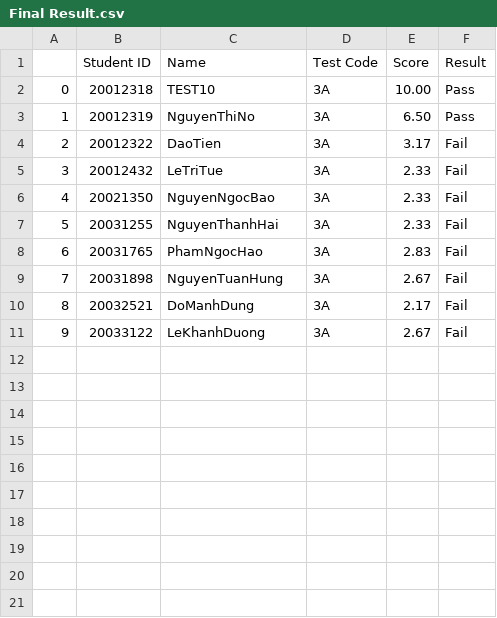
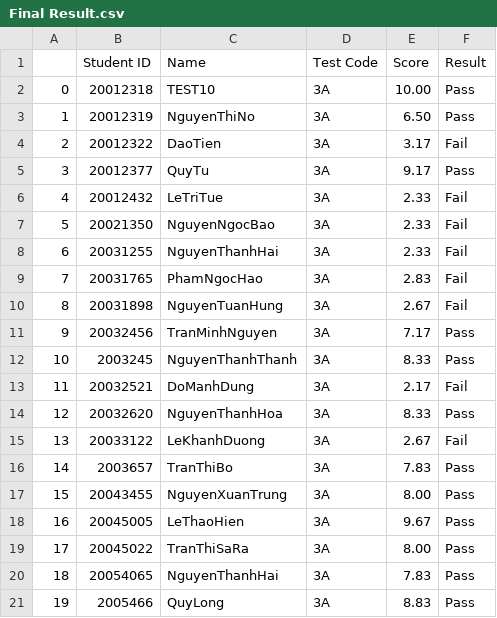
Before and after one commit to winwin1808/Score-quizzes-through-pictures, a CSV file: Final Result.csv, drawn as a sheet; addresses are those after the commit; the diff names each change by its address in the sheet, - before the commit and + after, or states it on an @@ line.

```diff
--- a/Final Result.csv
+++ b/Final Result.csv
+row 5: 3 | 20012377 | QuyTu | 3A | 9.17 | Pass
@@ column A renumbered between rows 6 and 15 @@
+row 11: 9 | 20032456 | TranMinhNguyen | 3A | 7.17 | Pass
+row 12: 10 | 2003245 | NguyenThanhThanh | 3A | 8.33 | Pass
+row 14: 12 | 20032620 | NguyenThanhHoa | 3A | 8.33 | Pass
+row 16: 14 | 2003657 | TranThiBo | 3A | 7.83 | Pass
+row 17: 15 | 20043455 | NguyenXuanTrung | 3A | 8.00 | Pass
+row 18: 16 | 20045005 | LeThaoHien | 3A | 9.67 | Pass
+row 19: 17 | 20045022 | TranThiSaRa | 3A | 8.00 | Pass
+row 20: 18 | 20054065 | NguyenThanhHai | 3A | 7.83 | Pass
+row 21: 19 | 2005466 | QuyLong | 3A | 8.83 | Pass
```
Also changed, not shown: student_INFO.csv, 1 other file.
